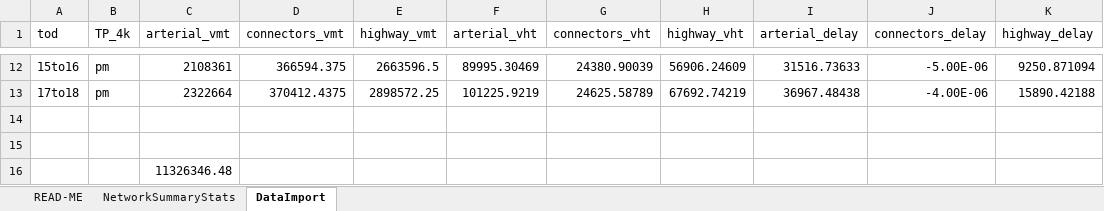
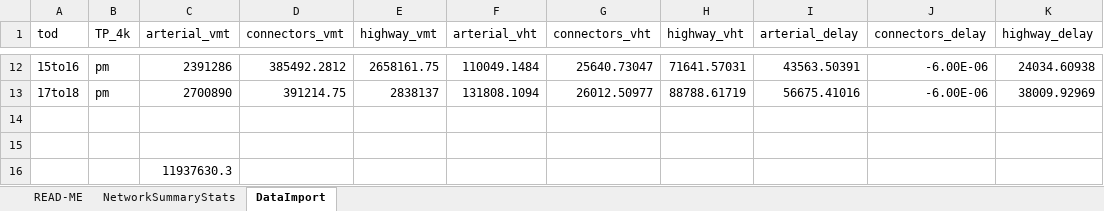
Before and after one commit to psrc/soundcast, an Excel workbook: output_templates/SoundCastNetStats.xlsm, sheet DataImport, drawn as a sheet; only a part is shown, gaps mark what is left out; values as stored, in another font and other column widths than the file's, no borders; the diff covers the shown part only; the diff names each change by its address in the sheet, - before the commit and + after, or states it on an @@ line.

Commit message:
fixed bug in aggregation of vmt by time period

```diff
--- a/output_templates/SoundCastNetStats.xlsm (sheet DataImport)
+++ b/output_templates/SoundCastNetStats.xlsm (sheet DataImport)
-C12 (arterial_vmt): 2108361
+C12 (arterial_vmt): 2391286
-D12 (connectors_vmt): 366594.375
+D12 (connectors_vmt): 385492.2812
-E12 (highway_vmt): 2663596.5
+E12 (highway_vmt): 2658161.75
-F12 (arterial_vht): 89995.30469
+F12 (arterial_vht): 110049.1484
-G12 (connectors_vht): 24380.90039
+G12 (connectors_vht): 25640.73047
-H12 (highway_vht): 56906.24609
+H12 (highway_vht): 71641.57031
-I12 (arterial_delay): 31516.73633
+I12 (arterial_delay): 43563.50391
-J12 (connectors_delay): -5.00E-06
+J12 (connectors_delay): -6.00E-06
-K12 (highway_delay): 9250.871094
+K12 (highway_delay): 24034.60938
-C13 (arterial_vmt): 2322664
+C13 (arterial_vmt): 2700890
-D13 (connectors_vmt): 370412.4375
+D13 (connectors_vmt): 391214.75
-E13 (highway_vmt): 2898572.25
+E13 (highway_vmt): 2838137
-F13 (arterial_vht): 101225.9219
+F13 (arterial_vht): 131808.1094
-G13 (connectors_vht): 24625.58789
+G13 (connectors_vht): 26012.50977
-H13 (highway_vht): 67692.74219
+H13 (highway_vht): 88788.61719
-I13 (arterial_delay): 36967.48438
+I13 (arterial_delay): 56675.41016
-J13 (connectors_delay): -4.00E-06
+J13 (connectors_delay): -6.00E-06
-K13 (highway_delay): 15890.42188
+K13 (highway_delay): 38009.92969
-C16 (arterial_vmt): 11326346.48
+C16 (arterial_vmt): 11937630.3
```
Also changed, not shown: 1 added row, 1 removed row and 81 edited cells elsewhere in this sheet, sheet NetworkSummaryStats.
